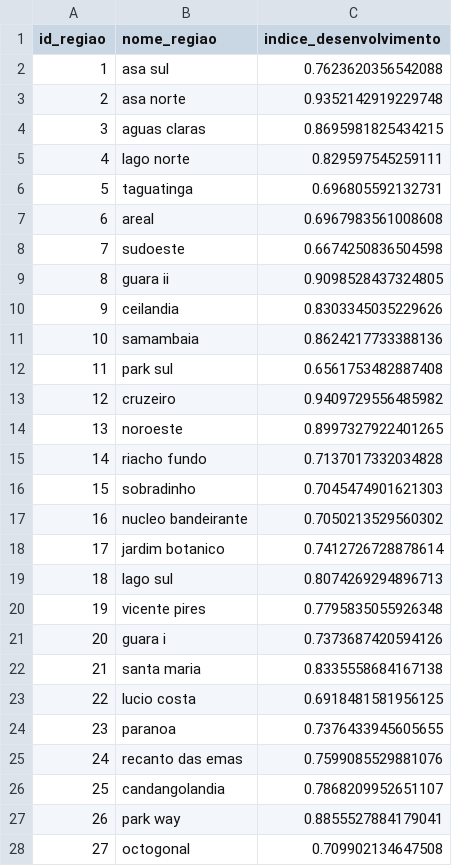
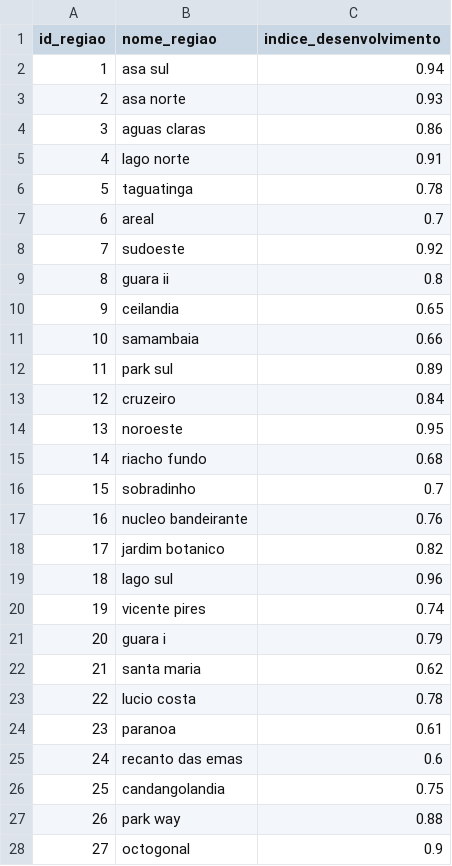
Before and after one commit to Daniel-Mendes-Baiao/HabitaData-DF, a CSV file: dataset/regioes.csv, drawn as a sheet; only a part is shown; the diff covers the shown part only.

```diff
--- a/dataset/regioes.csv
+++ b/dataset/regioes.csv
@@ -1,28 +1,28 @@
 id_regiao,nome_regiao,indice_desenvolvimento
-1,asa sul,0.7623620356542088
-2,asa norte,0.9352142919229748
-3,aguas claras,0.8695981825434215
-4,lago norte,0.829597545259111
-5,taguatinga,0.696805592132731
-6,areal,0.6967983561008608
-7,sudoeste,0.6674250836504598
-8,guara ii,0.9098528437324805
-9,ceilandia,0.8303345035229626
-10,samambaia,0.8624217733388136
-11,park sul,0.6561753482887408
-12,cruzeiro,0.9409729556485982
-13,noroeste,0.8997327922401265
-14,riacho fundo,0.7137017332034828
-15,sobradinho,0.7045474901621303
-16,nucleo bandeirante,0.7050213529560302
-17,jardim botanico,0.7412726728878614
-18,lago sul,0.8074269294896713
-19,vicente pires,0.7795835055926348
-20,guara i,0.7373687420594126
-21,santa maria,0.8335558684167138
-22,lucio costa,0.6918481581956125
-23,paranoa,0.7376433945605655
-24,recanto das emas,0.7599085529881076
-25,candangolandia,0.7868209952651107
-26,park way,0.8855527884179041
-27,octogonal,0.709902134647508
+1,asa sul,0.94
+2,asa norte,0.93
+3,aguas claras,0.86
+4,lago norte,0.91
+5,taguatinga,0.78
+6,areal,0.7
+7,sudoeste,0.92
+8,guara ii,0.8
+9,ceilandia,0.65
+10,samambaia,0.66
+11,park sul,0.89
+12,cruzeiro,0.84
+13,noroeste,0.95
+14,riacho fundo,0.68
+15,sobradinho,0.7
+16,nucleo bandeirante,0.76
+17,jardim botanico,0.82
+18,lago sul,0.96
+19,vicente pires,0.74
+20,guara i,0.79
+21,santa maria,0.62
+22,lucio costa,0.78
+23,paranoa,0.61
+24,recanto das emas,0.6
+25,candangolandia,0.75
+26,park way,0.88
+27,octogonal,0.9
```
Also changed, not shown: 2 edited cells elsewhere in this file, dataset/imoveis.csv, 28 other files.
